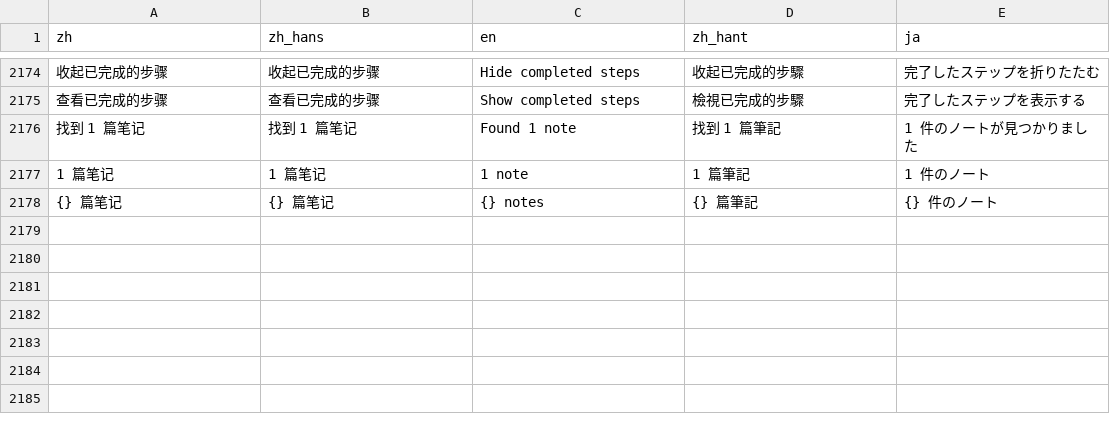
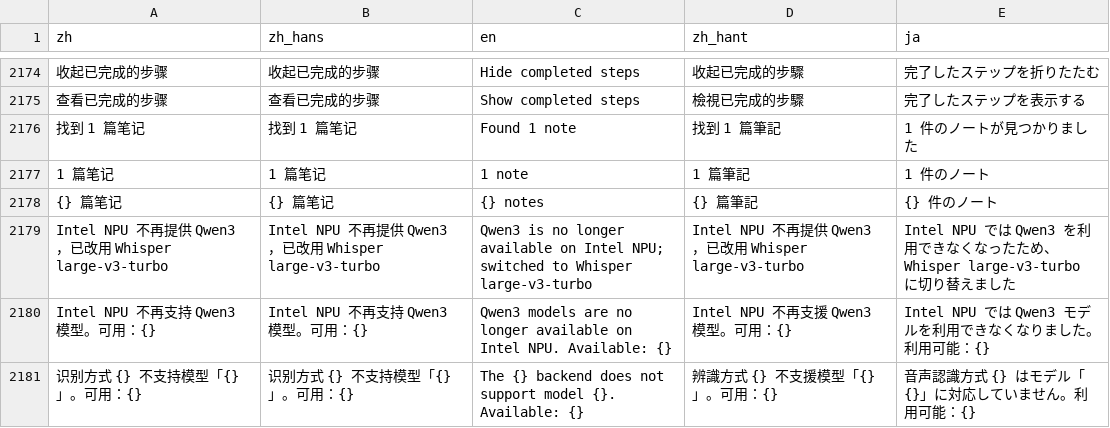
Before and after one commit to mizorewww/course2md, a TSV file: i18n/catalog.tsv, drawn as a sheet; only a part is shown, gaps mark what is left out; the diff names each change by its address in the sheet, - before the commit and + after, or states it on an @@ line.

```diff
--- a/i18n/catalog.tsv
+++ b/i18n/catalog.tsv
+row 2179: Intel NPU 不再提供 Qwen3，已改用 Whisper large-v3-turbo | Intel NPU 不再提供 Qwen3，已改用 Whisper large-v3-turbo | Qwen3 is no longer available on Intel NPU; switched to Whisper large-v3-turbo | Intel NPU 不再提供 Qwen3，已改用 Whisper large-v3-turbo | Intel NPU では Qwen3 を利用できなくなったため、Whisper large-v3-turbo に切り替えました
+row 2180: Intel NPU 不再支持 Qwen3 模型。可用：{} | Intel NPU 不再支持 Qwen3 模型。可用：{} | Qwen3 models are no longer available on Intel NPU. Available: {} | Intel NPU 不再支援 Qwen3 模型。可用：{} | Intel NPU では Qwen3 モデルを利用できなくなりました。利用可能：{}
+row 2181: 识别方式 {} 不支持模型「{}」。可用：{} | 识别方式 {} 不支持模型「{}」。可用：{} | The {} backend does not support model {}. Available: {} | 辨識方式 {} 不支援模型「{}」。可用：{} | 音声認識方式 {} はモデル「{}」に対応していません。利用可能：{}
```
Also changed, not shown: 6 other files.
